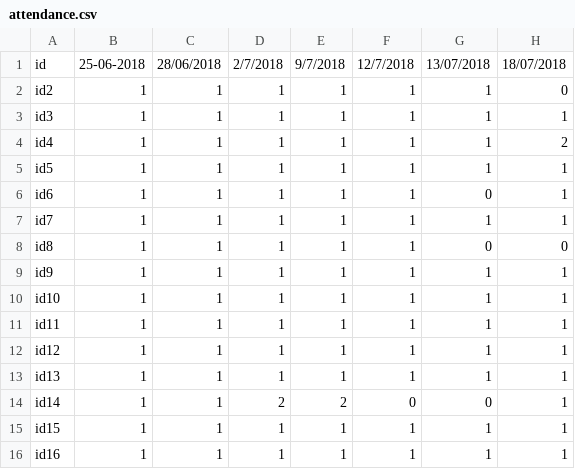
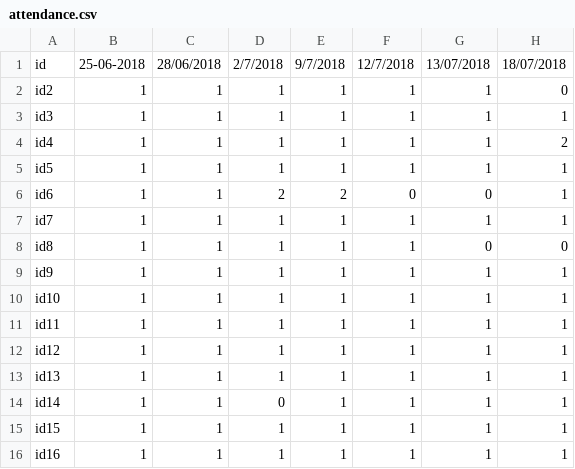
Before and after one commit to husam79/read.github.io, a CSV file: attendance.csv, drawn as a sheet.

```diff
--- a/attendance.csv
+++ b/attendance.csv
@@ -5,3 +5,3 @@ id4,1,1,1,1,1,1,2
 id5,1,1,1,1,1,1,1
-id6,1,1,1,1,1,0,1
+id6,1,1,2,2,0,0,1
 id7,1,1,1,1,1,1,1
@@ -13,3 +13,3 @@ id12,1,1,1,1,1,1,1
 id13,1,1,1,1,1,1,1
-id14,1,1,2,2,0,0,1
+id14,1,1,0,1,1,1,1
 id15,1,1,1,1,1,1,1
```
Also changed, not shown: 1 other file.
